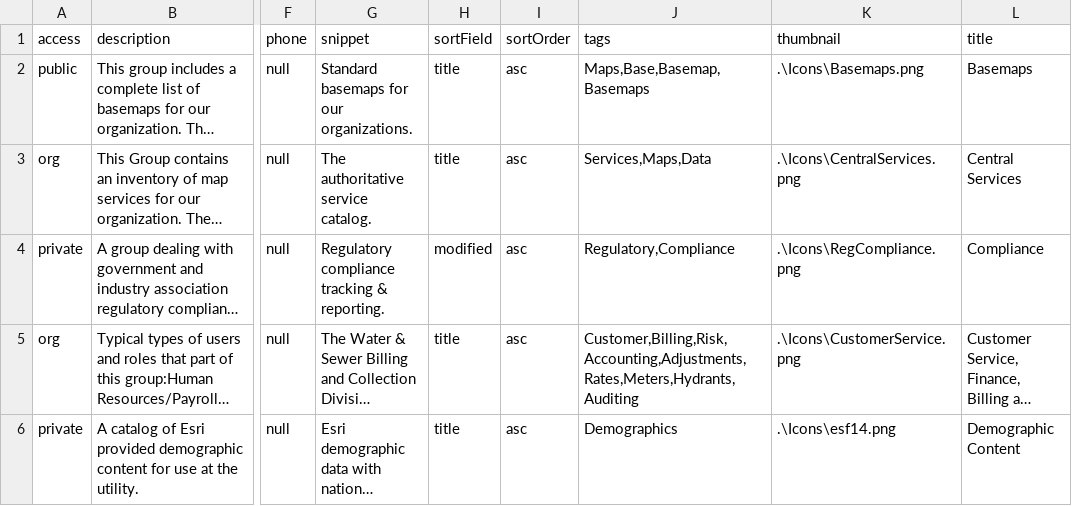
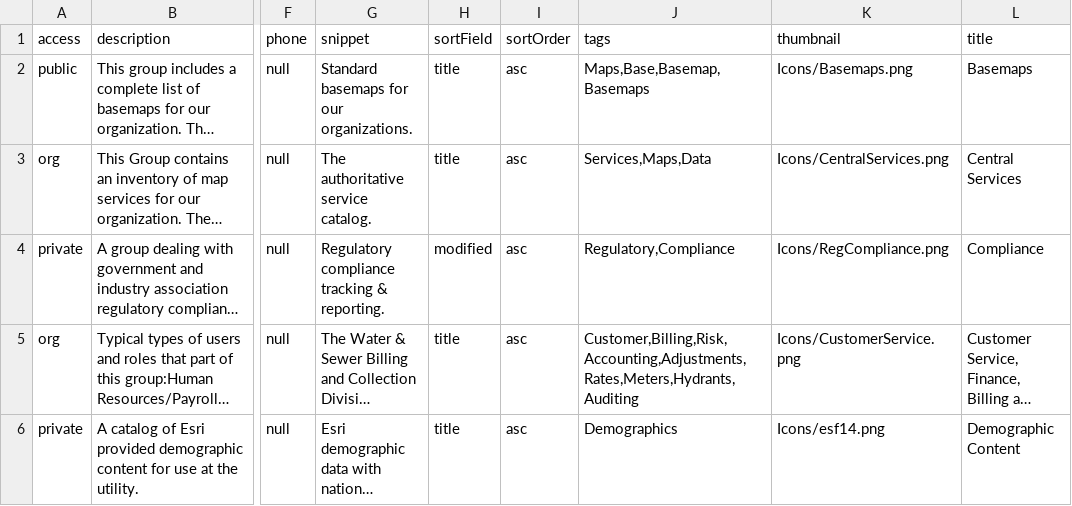
Before and after one commit to manentif/Esri, a CSV file: samples/03_org_administrators/AdminCreatePortal/groups.csv, drawn as a sheet; only a part is shown, gaps mark what is left out; long unchanged cells end in …; the diff names each change by its address in the sheet, - before the commit and + after, or states it on an @@ line.

```diff
--- a/samples/03_org_administrators/AdminCreatePortal/groups.csv
+++ b/samples/03_org_administrators/AdminCreatePortal/groups.csv
-K2 (thumbnail): .\Icons\Basemaps.png
+K2 (thumbnail): Icons/Basemaps.png
-K3 (thumbnail): .\Icons\CentralServices.png
+K3 (thumbnail): Icons/CentralServices.png
-K4 (thumbnail): .\Icons\RegCompliance.png
+K4 (thumbnail): Icons/RegCompliance.png
-K5 (thumbnail): .\Icons\CustomerService.png
+K5 (thumbnail): Icons/CustomerService.png
-K6 (thumbnail): .\Icons\esf14.png
+K6 (thumbnail): Icons/esf14.png
```
Also changed, not shown: 3 other files.
